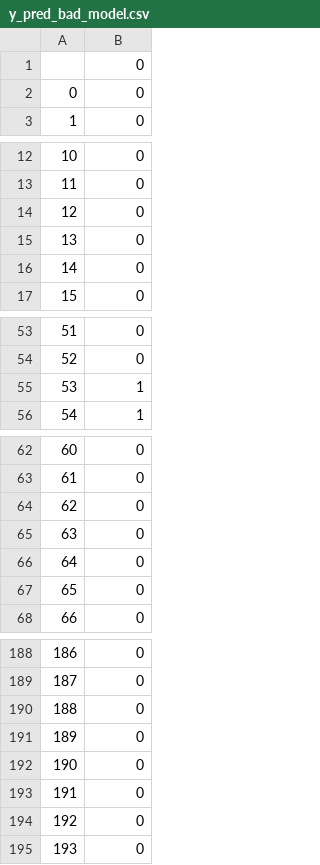
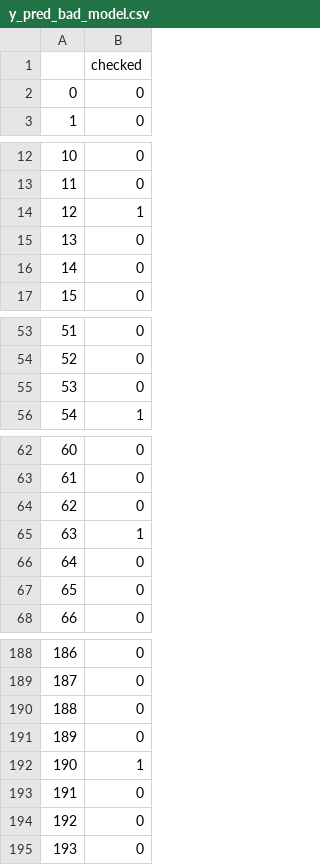
Before and after one commit to Roodster/test-val-for-ai-project, a CSV file: data/y_pred_bad_model.csv, drawn as a sheet; only a part is shown, gaps mark what is left out; the diff covers the shown part only.

```diff
--- a/data/y_pred_bad_model.csv
+++ b/data/y_pred_bad_model.csv
@@ -1,2 +1,2 @@
-,0
+,checked
 0,0
@@ -13,3 +13,3 @@
 11,0
-12,0
+12,1
 13,0
@@ -54,3 +54,3 @@
 52,0
-53,1
+53,0
 54,1
@@ -64,3 +64,3 @@
 62,0
-63,0
+63,1
 64,0
@@ -191,3 +191,3 @@
 189,0
-190,0
+190,1
 191,0
```
Also changed, not shown: 25 edited cells elsewhere in this file, 22 other files.
